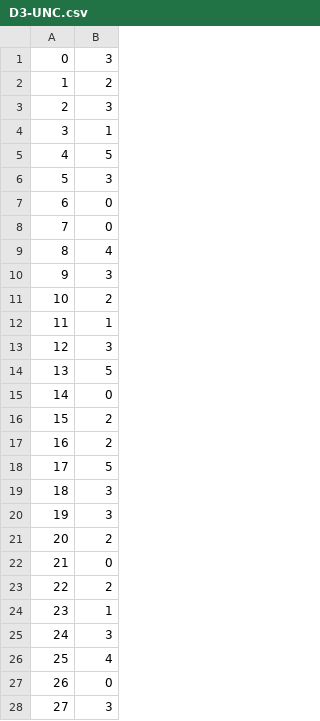
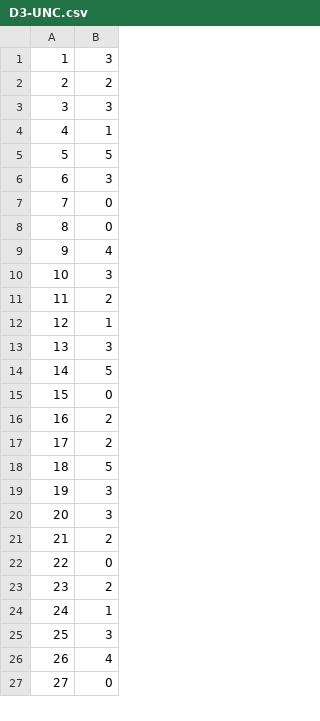
Before and after one commit to KrystianKurek/SNRS, a CSV file: KrystianKurek/D3-UNC.csv, drawn as a sheet; only a part is shown; the diff covers the shown part only.

```diff
--- a/KrystianKurek/D3-UNC.csv
+++ b/KrystianKurek/D3-UNC.csv
@@ -1,28 +1,27 @@
-0,3
-1,2
-2,3
-3,1
-4,5
-5,3
-6,0
+1,3
+2,2
+3,3
+4,1
+5,5
+6,3
 7,0
-8,4
-9,3
-10,2
-11,1
-12,3
-13,5
-14,0
-15,2
+8,0
+9,4
+10,3
+11,2
+12,1
+13,3
+14,5
+15,0
 16,2
-17,5
-18,3
+17,2
+18,5
 19,3
-20,2
-21,0
-22,2
-23,1
-24,3
-25,4
-26,0
-27,3
+20,3
+21,2
+22,0
+23,2
+24,1
+25,3
+26,4
+27,0
```
Also changed, not shown: 1 added row and 39 edited cells elsewhere in this file, KrystianKurek/D2-K=7.csv, KrystianKurek/D2-UNC.csv, 3 other files.
